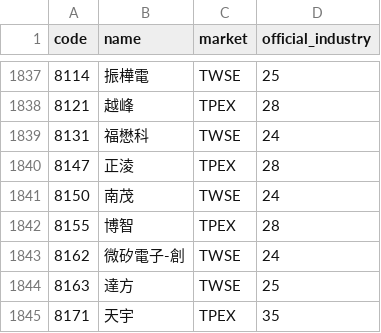
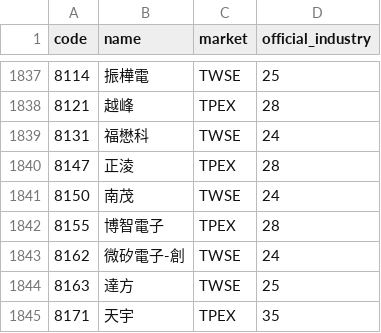
Before and after one commit to cbradarlab/cbradarlab.github.io, a CSV file: sector-rotation/data/official_stock_industries.csv, drawn as a sheet; only a part is shown, gaps mark what is left out.

```diff
--- a/sector-rotation/data/official_stock_industries.csv
+++ b/sector-rotation/data/official_stock_industries.csv
@@ -1841,3 +1841,3 @@
 8150,南茂,TWSE,24
-8155,博智,TPEX,28
+8155,博智電子,TPEX,28
 8162,微矽電子-創,TWSE,24
```
Also changed, not shown: sector-rotation/data/stock_panel_memberships.csv, 1 other file.
